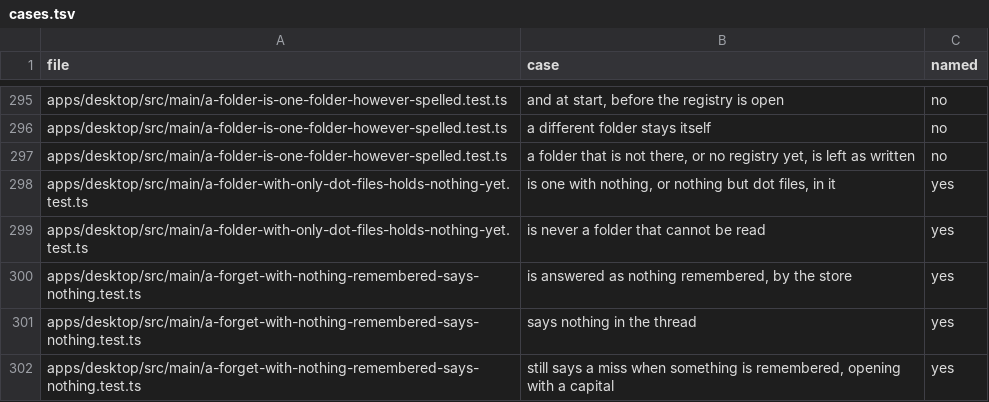
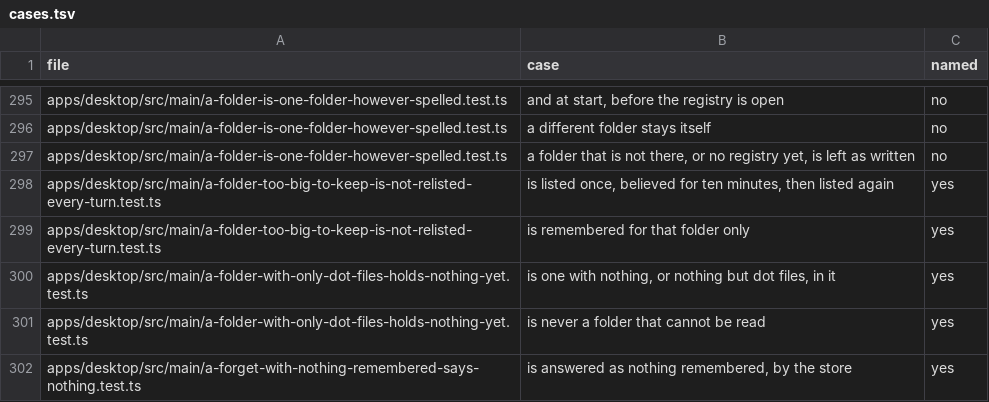
Before and after one commit to StopBanning/locust, a TSV file: apps/native/parity/cases.tsv, drawn as a sheet; only a part is shown, gaps mark what is left out; the shorter side is filled out with more unchanged rows.

```diff
--- a/apps/native/parity/cases.tsv
+++ b/apps/native/parity/cases.tsv
@@ -297,2 +297,4 @@ apps/desktop/src/main/a-folder-is-one-folder-however-spelled.test.ts	a different
 apps/desktop/src/main/a-folder-is-one-folder-however-spelled.test.ts	a folder that is not there, or no registry yet, is left as written	no
+apps/desktop/src/main/a-folder-too-big-to-keep-is-not-relisted-every-turn.test.ts	is listed once, believed for ten minutes, then listed again	yes
+apps/desktop/src/main/a-folder-too-big-to-keep-is-not-relisted-every-turn.test.ts	is remembered for that folder only	yes
 apps/desktop/src/main/a-folder-with-only-dot-files-holds-nothing-yet.test.ts	is one with nothing, or nothing but dot files, in it	yes
```
Also changed, not shown: apps/native/parity/tests.tsv, 2 other files.
